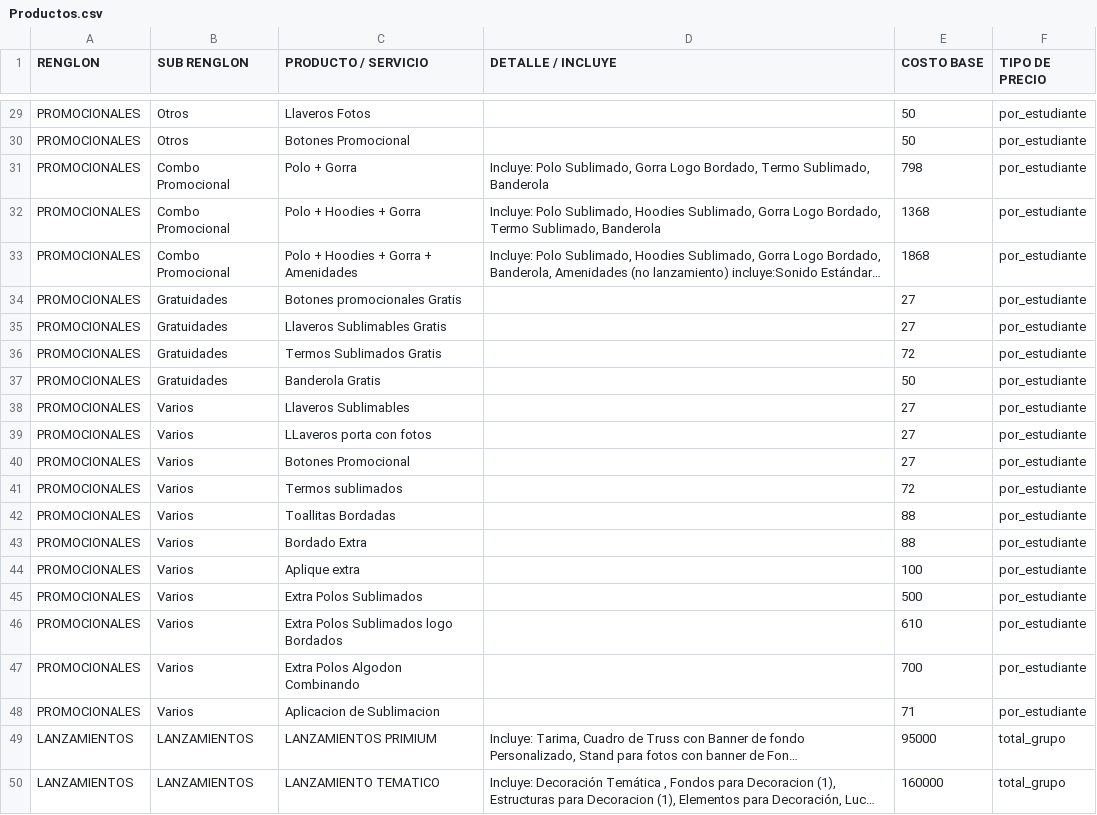
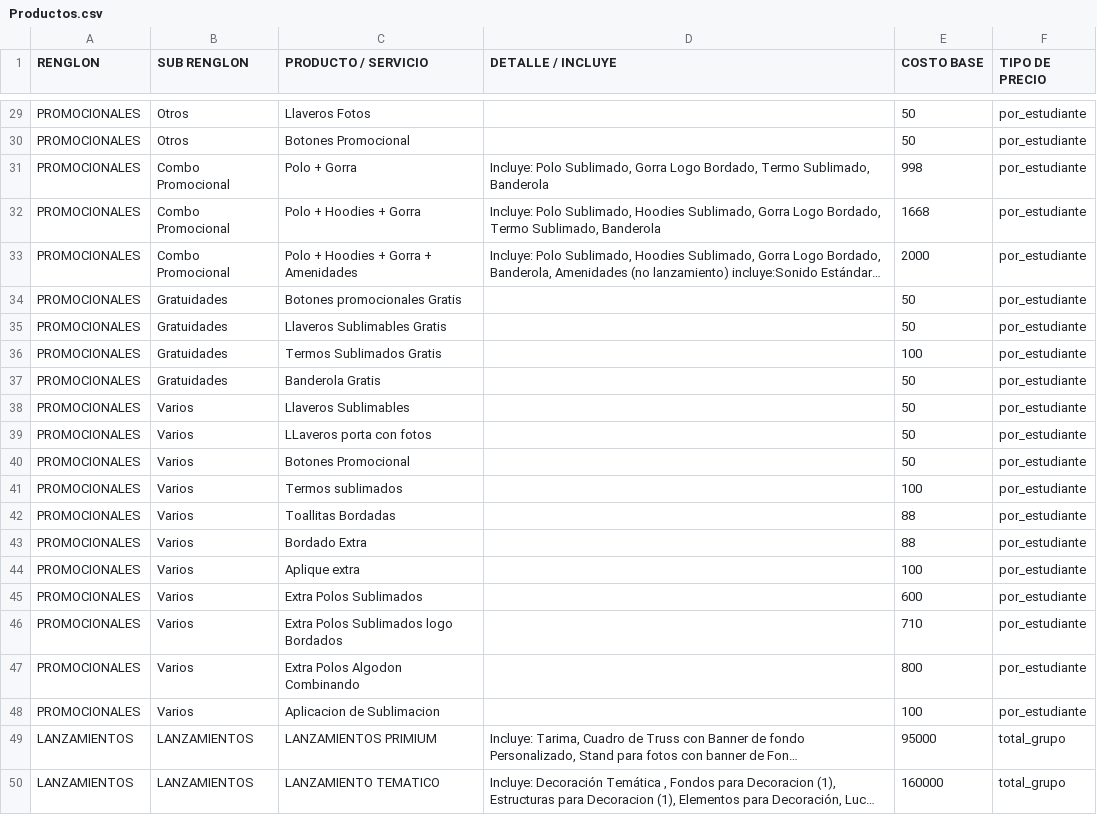
Before and after one commit to moisesgross37/proyecto-gestion, a CSV file: Productos.csv, drawn as a sheet; only a part is shown, gaps mark what is left out; long unchanged cells end in …; the diff covers the shown part only; the diff names each change by its address in the sheet, - before the commit and + after, or states it on an @@ line.

```diff
--- a/Productos.csv
+++ b/Productos.csv
-E31 (COSTO BASE): 798
+E31 (COSTO BASE): 998
-E32 (COSTO BASE): 1368
+E32 (COSTO BASE): 1668
-E33 (COSTO BASE): 1868
+E33 (COSTO BASE): 2000
-E34:E35 (COSTO BASE): 27
+E34:E35 (COSTO BASE): 50
-E36 (COSTO BASE): 72
+E36 (COSTO BASE): 100
-E38:E40 (COSTO BASE): 27
+E38:E40 (COSTO BASE): 50
-E41 (COSTO BASE): 72
+E41 (COSTO BASE): 100
-E45 (COSTO BASE): 500
+E45 (COSTO BASE): 600
-E46 (COSTO BASE): 610
+E46 (COSTO BASE): 710
-E47 (COSTO BASE): 700
+E47 (COSTO BASE): 800
-E48 (COSTO BASE): 71
+E48 (COSTO BASE): 100
```
Also changed, not shown: 18 edited cells elsewhere in this file.
